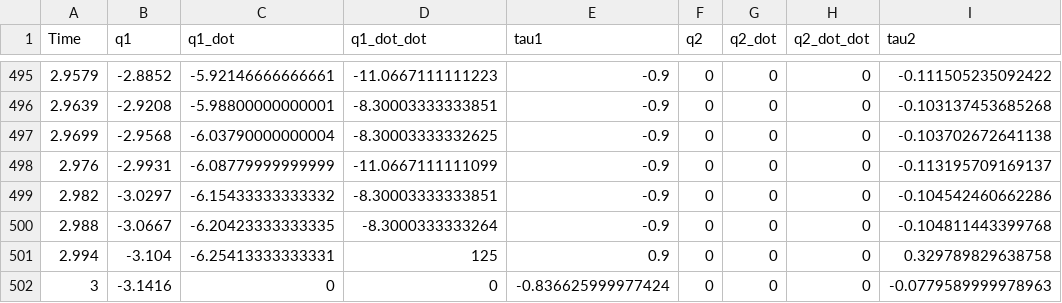
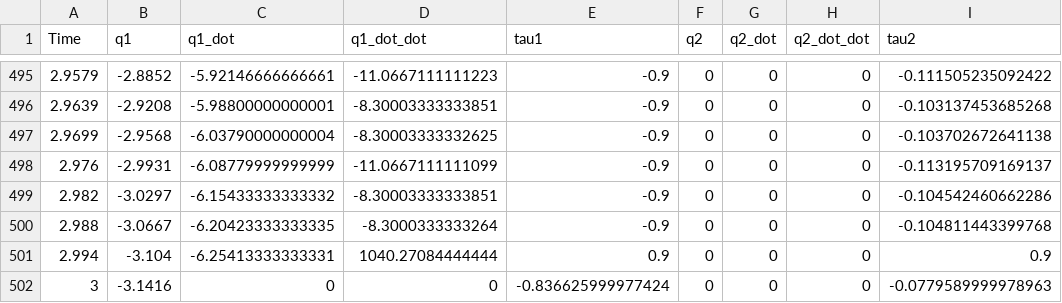
Before and after one commit to Orochi13479/Inverted-Double-Pendulum, a CSV file: trajGen/trajectory_data_09.csv, drawn as a sheet; only a part is shown, gaps mark what is left out.

```diff
--- a/trajGen/trajectory_data_09.csv
+++ b/trajGen/trajectory_data_09.csv
@@ -500,3 +500,3 @@ Time,q1,q1_dot,q1_dot_dot,tau1,q2,q2_dot,q2_dot_dot,tau2
 2.988,-3.0667,-6.20423333333335,-8.3000333333264,-0.9,0,0,0,-0.104811443399768
-2.994,-3.104,-6.25413333333331,125,0.9,0,0,0,0.329789829638758
+2.994,-3.104,-6.25413333333331,1040.27084444444,0.9,0,0,0,0.9
 3,-3.1416,0,0,-0.836625999977424,0,0,0,-0.0779589999978963
```
Also changed, not shown: 1 other file.
